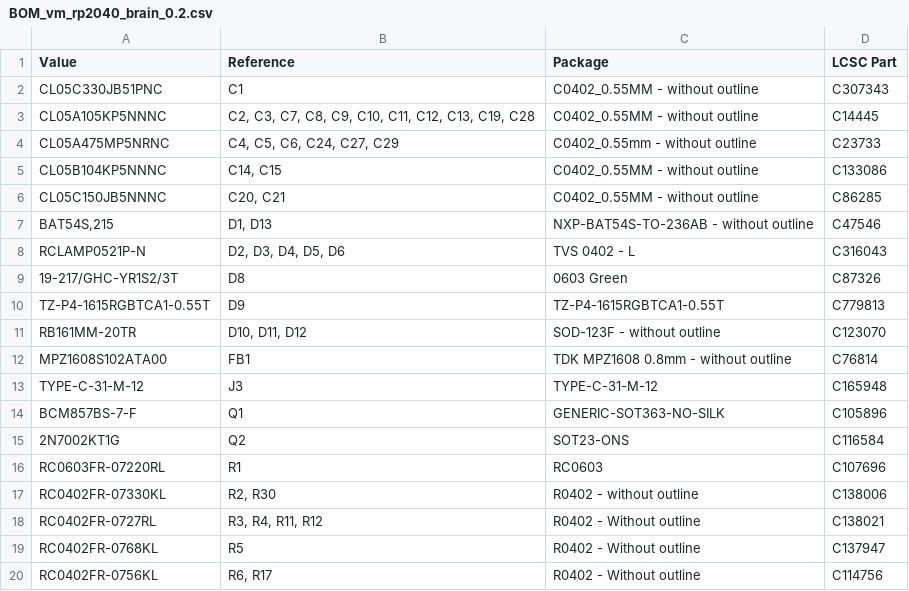
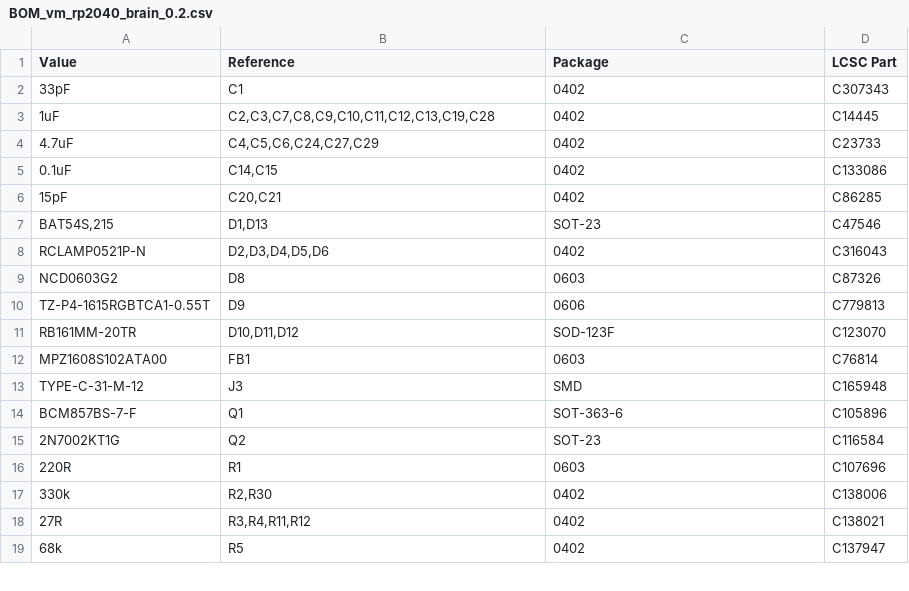
Before and after one commit to devices-lab/MakeDevice-backend, a CSV file: modules/vm_rp2040_brain_0.2/BOM_vm_rp2040_brain_0.2.csv, drawn as a sheet; only a part is shown; the diff covers the shown part only.

```diff
--- a/modules/vm_rp2040_brain_0.2/BOM_vm_rp2040_brain_0.2.csv
+++ b/modules/vm_rp2040_brain_0.2/BOM_vm_rp2040_brain_0.2.csv
@@ -2,19 +2,18 @@
-CL05C330JB51PNC,C1,C0402_0.55MM - without outline,C307343
-CL05A105KP5NNNC,"C2, C3, C7, C8, C9, C10, C11, C12, C13, C19, C28",C0402_0.55MM - without outline,C14445
-CL05A475MP5NRNC,"C4, C5, C6, C24, C27, C29",C0402_0.55mm - without outline,C23733
-CL05B104KP5NNNC,"C14, C15",C0402_0.55MM - without outline,C133086
-CL05C150JB5NNNC,"C20, C21",C0402_0.55MM - without outline,C86285
-"BAT54S,215","D1, D13",NXP-BAT54S-TO-236AB - without outline,C47546
-RCLAMP0521P-N,"D2, D3, D4, D5, D6",TVS 0402 - L,C316043
-19-217/GHC-YR1S2/3T,D8,0603 Green,C87326
-TZ-P4-1615RGBTCA1-0.55T,D9,TZ-P4-1615RGBTCA1-0.55T,C779813
-RB161MM-20TR,"D10, D11, D12",SOD-123F - without outline,C123070
-MPZ1608S102ATA00,FB1,TDK MPZ1608 0.8mm - without outline,C76814
-TYPE-C-31-M-12,J3,TYPE-C-31-M-12,C165948
-BCM857BS-7-F,Q1,GENERIC-SOT363-NO-SILK,C105896
-2N7002KT1G,Q2,SOT23-ONS,C116584
-RC0603FR-07220RL,R1,RC0603,C107696
-RC0402FR-07330KL,"R2, R30",R0402 - without outline,C138006
-RC0402FR-0727RL,"R3, R4, R11, R12",R0402 - Without outline,C138021
-RC0402FR-0768KL,R5,R0402 - Without outline,C137947
-RC0402FR-0756KL,"R6, R17",R0402 - Without outline,C114756
+"33pF","C1","0402","C307343"
+"1uF","C2,C3,C7,C8,C9,C10,C11,C12,C13,C19,C28","0402","C14445"
+"4.7uF","C4,C5,C6,C24,C27,C29","0402","C23733"
+"0.1uF","C14,C15","0402","C133086"
+"15pF","C20,C21","0402","C86285"
+"BAT54S,215","D1,D13","SOT-23","C47546"
+"RCLAMP0521P-N","D2,D3,D4,D5,D6","0402","C316043"
+"NCD0603G2","D8","0603","C87326"
+"TZ-P4-1615RGBTCA1-0.55T","D9","0606","C779813"
+"RB161MM-20TR","D10,D11,D12","SOD-123F","C123070"
+"MPZ1608S102ATA00","FB1","0603","C76814"
+"TYPE-C-31-M-12","J3","SMD","C165948"
+"BCM857BS-7-F","Q1","SOT-363-6","C105896"
+"2N7002KT1G","Q2","SOT-23","C116584"
+"220R","R1","0603","C107696"
+"330k","R2,R30","0402","C138006"
+"27R","R3,R4,R11,R12","0402","C138021"
+"68k","R5","0402","C137947"
```
Also changed, not shown: 5 added rows, 4 removed rows and 23 edited cells elsewhere in this file, modules/vm_rgb_led_0.3/BOM_vm_rgb_led_0.3.csv, modules/vm_rp2040_brain_0.2/CPL_vm_rp2040_brain_0.2-top-pos.csv, 5 other files.
